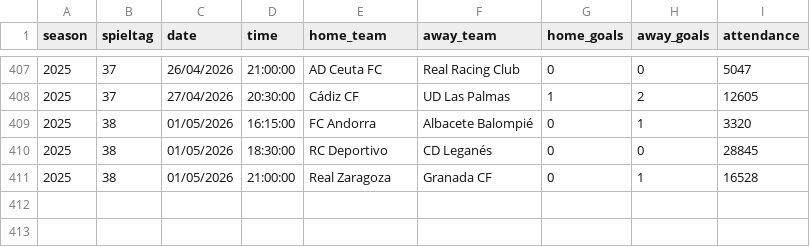
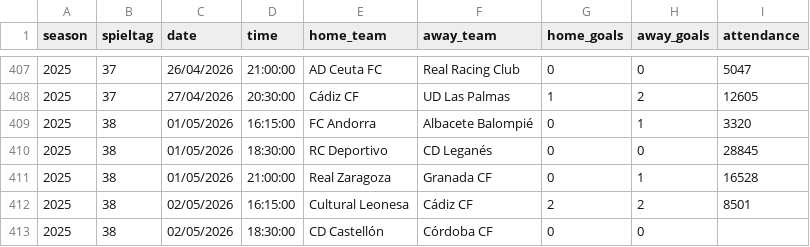
Before and after one commit to jdiegots/aforolab, a CSV file: public/data/matches/segunda_2025_j1-15.csv, drawn as a sheet; only a part is shown, gaps mark what is left out.

```diff
--- a/public/data/matches/segunda_2025_j1-15.csv
+++ b/public/data/matches/segunda_2025_j1-15.csv
@@ -411 +411,3 @@ season,spieltag,date,time,home_team,away_team,home_goals,away_goals,attendance
 2025,38,01/05/2026,21:00:00,Real Zaragoza,Granada CF,0,1,16528
+2025,38,02/05/2026,16:15:00,Cultural Leonesa,Cádiz CF,2,2,8501
+2025,38,02/05/2026,18:30:00,CD Castellón,Córdoba CF,0,0,
```
Also changed, not shown: public/data/matches/laliga_2025_j1-13.csv.
